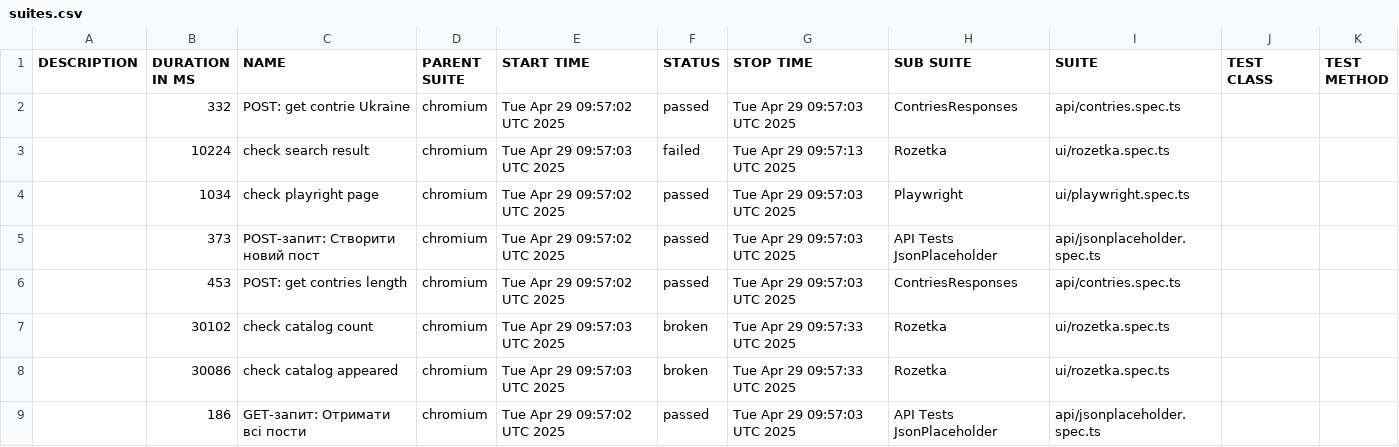
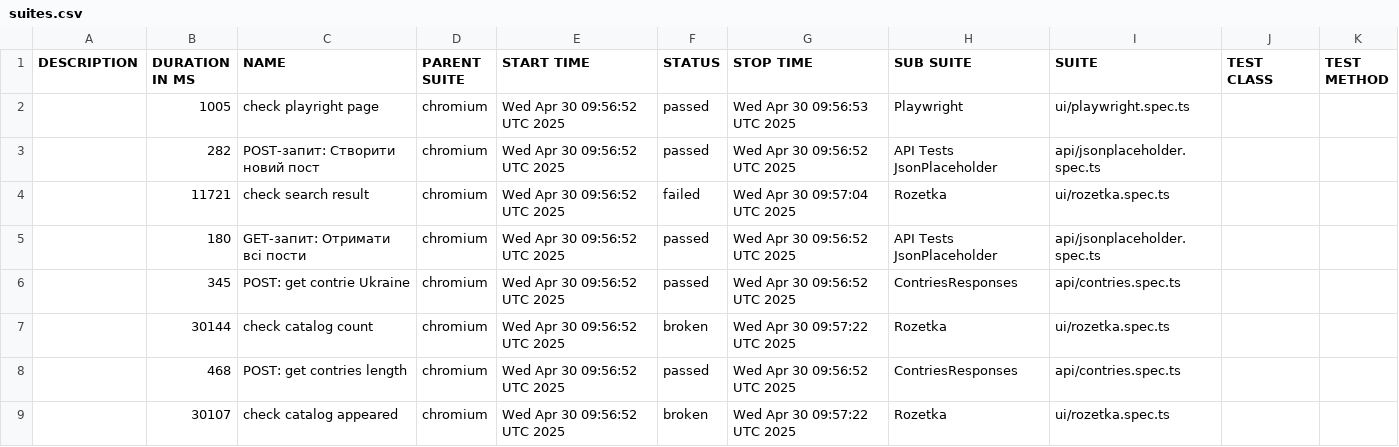
Before and after one commit to Vanecheek/new_IVAN_tests_playwrite, a CSV file: data/suites.csv, drawn as a sheet.

```diff
--- a/data/suites.csv
+++ b/data/suites.csv
@@ -1,9 +1,9 @@
 "DESCRIPTION","DURATION IN MS","NAME","PARENT SUITE","START TIME","STATUS","STOP TIME","SUB SUITE","SUITE","TEST CLASS","TEST METHOD"
-"","332","POST: get contrie Ukraine","chromium","Tue Apr 29 09:57:02 UTC 2025","passed","Tue Apr 29 09:57:03 UTC 2025","ContriesResponses","api/contries.spec.ts","",""
-"","10224","check search result","chromium","Tue Apr 29 09:57:03 UTC 2025","failed","Tue Apr 29 09:57:13 UTC 2025","Rozetka","ui/rozetka.spec.ts","",""
-"","1034","check playright page","chromium","Tue Apr 29 09:57:02 UTC 2025","passed","Tue Apr 29 09:57:03 UTC 2025","Playwright","ui/playwright.spec.ts","",""
-"","373","POST-запит: Створити новий пост","chromium","Tue Apr 29 09:57:02 UTC 2025","passed","Tue Apr 29 09:57:03 UTC 2025","API Tests JsonPlaceholder","api/jsonplaceholder.spec.ts","",""
-"","453","POST: get contries length","chromium","Tue Apr 29 09:57:02 UTC 2025","passed","Tue Apr 29 09:57:03 UTC 2025","ContriesResponses","api/contries.spec.ts","",""
-"","30102","check catalog count","chromium","Tue Apr 29 09:57:03 UTC 2025","broken","Tue Apr 29 09:57:33 UTC 2025","Rozetka","ui/rozetka.spec.ts","",""
-"","30086","check catalog appeared","chromium","Tue Apr 29 09:57:03 UTC 2025","broken","Tue Apr 29 09:57:33 UTC 2025","Rozetka","ui/rozetka.spec.ts","",""
-"","186","GET-запит: Отримати всі пости","chromium","Tue Apr 29 09:57:02 UTC 2025","passed","Tue Apr 29 09:57:03 UTC 2025","API Tests JsonPlaceholder","api/jsonplaceholder.spec.ts","",""
+"","1005","check playright page","chromium","Wed Apr 30 09:56:52 UTC 2025","passed","Wed Apr 30 09:56:53 UTC 2025","Playwright","ui/playwright.spec.ts","",""
+"","282","POST-запит: Створити новий пост","chromium","Wed Apr 30 09:56:52 UTC 2025","passed","Wed Apr 30 09:56:52 UTC 2025","API Tests JsonPlaceholder","api/jsonplaceholder.spec.ts","",""
+"","11721","check search result","chromium","Wed Apr 30 09:56:52 UTC 2025","failed","Wed Apr 30 09:57:04 UTC 2025","Rozetka","ui/rozetka.spec.ts","",""
+"","180","GET-запит: Отримати всі пости","chromium","Wed Apr 30 09:56:52 UTC 2025","passed","Wed Apr 30 09:56:52 UTC 2025","API Tests JsonPlaceholder","api/jsonplaceholder.spec.ts","",""
+"","345","POST: get contrie Ukraine","chromium","Wed Apr 30 09:56:52 UTC 2025","passed","Wed Apr 30 09:56:52 UTC 2025","ContriesResponses","api/contries.spec.ts","",""
+"","30144","check catalog count","chromium","Wed Apr 30 09:56:52 UTC 2025","broken","Wed Apr 30 09:57:22 UTC 2025","Rozetka","ui/rozetka.spec.ts","",""
+"","468","POST: get contries length","chromium","Wed Apr 30 09:56:52 UTC 2025","passed","Wed Apr 30 09:56:52 UTC 2025","ContriesResponses","api/contries.spec.ts","",""
+"","30107","check catalog appeared","chromium","Wed Apr 30 09:56:52 UTC 2025","broken","Wed Apr 30 09:57:22 UTC 2025","Rozetka","ui/rozetka.spec.ts","",""
```
Also changed, not shown: 38 other files.
